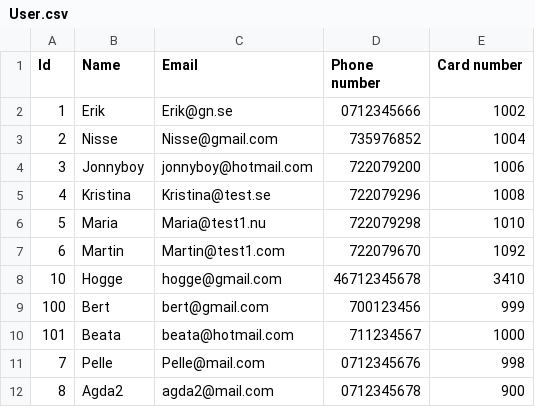
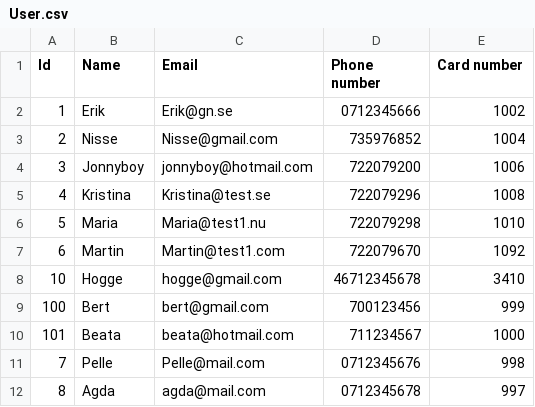
Before and after one commit to PeterVBG/SecuritySystem, a CSV file: User.csv, drawn as a sheet.

```diff
--- a/User.csv
+++ b/User.csv
@@ -11,2 +11,2 @@ Id,Name,Email,Phone number,Card number
 7,Pelle,Pelle@mail.com,0712345676,998
-8,Agda2,agda2@mail.com,0712345678,900
+8,Agda,agda@mail.com,0712345678,997
```
Also changed, not shown: FloorAccessHistory.csv, 8 other files.
